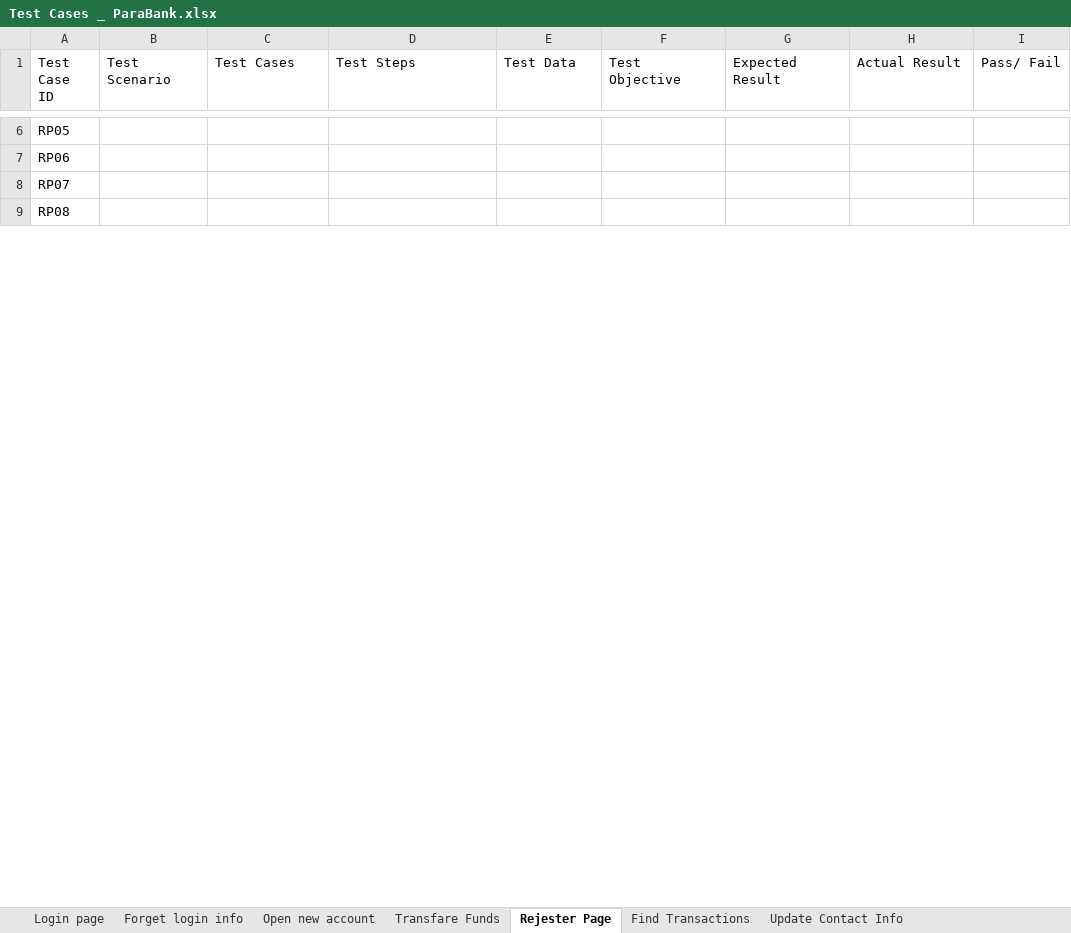
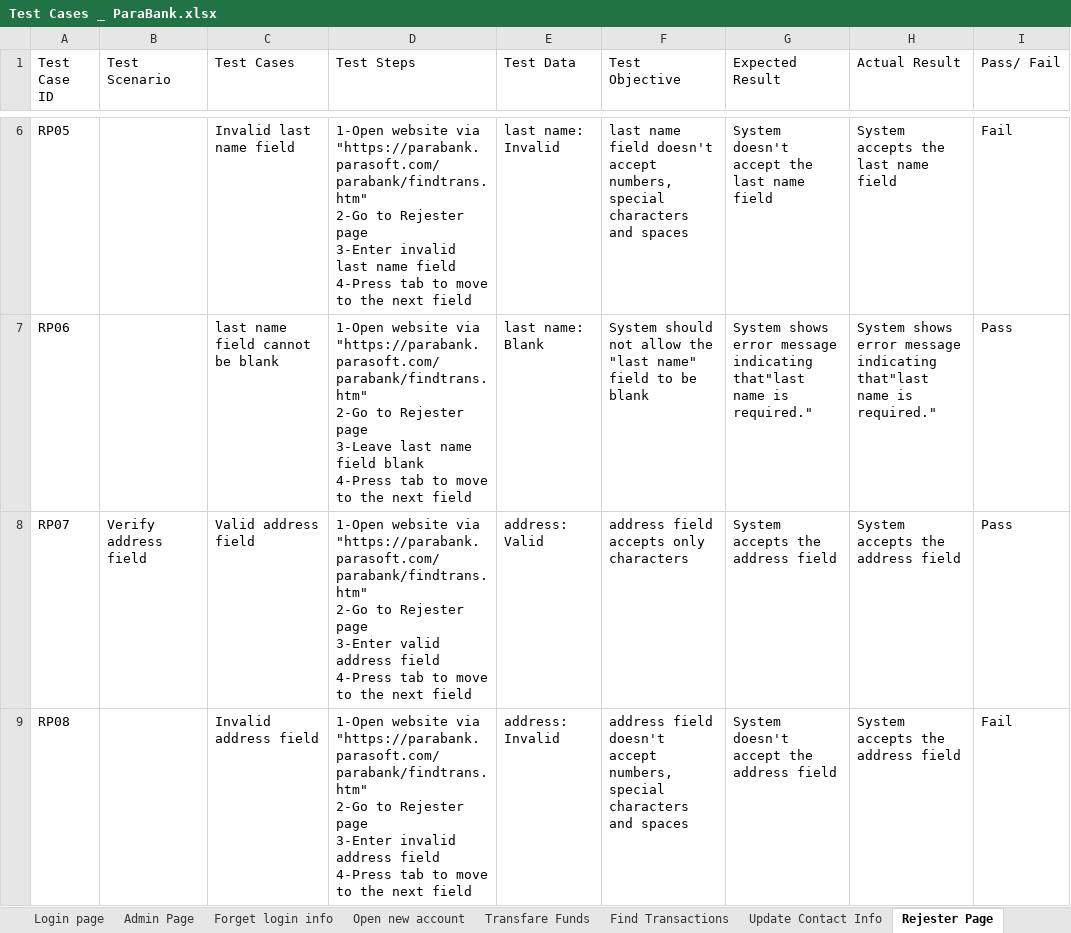
Before and after one commit to GehadEbrahim/ParaBankTestingProject, an Excel workbook: manual-testing/Test Cases _ ParaBank.xlsx, sheet Rejester Page, drawn as a sheet; only a part is shown, gaps mark what is left out; values as stored, in another font and other column widths than the file's, no cell formats; ↵ is a line break in a cell; the diff covers the shown part only; the diff names each change by its address in the sheet, - before the commit and + after, or states it on an @@ line.

Commit message:
Update TestCases and Bug Tracker Sheets

```diff
--- a/manual-testing/Test Cases _ ParaBank.xlsx (sheet Rejester Page)
+++ b/manual-testing/Test Cases _ ParaBank.xlsx (sheet Rejester Page)
+sheet tab: Admin Page
@@ sheet tab order changed: Login page | Admin Page | Forget login info | Open new account | Transfare Funds | Find Transactions | Update Contact Info | Rejester Page @@
-C6 (Test Cases): (empty)
+C6 (Test Cases): Invalid last name field
-D6 (Test Steps): (empty)
+D6 (Test Steps): 1-Open website via "https://parabank.parasoft.com/parabank/findtrans.htm" ↵ 2-Go to Rejester page ↵ 3-Enter invalid last name field ↵ 4-Press tab to move to the next field
-E6 (Test Data): (empty)
+E6 (Test Data): last name: Invalid
-F6 (Test Objective): (empty)
+F6 (Test Objective): last name field doesn't accept numbers, special characters and spaces
-G6 (Expected Result): (empty)
+G6 (Expected Result): System doesn't accept the last name field
-H6 (Actual Result): (empty)
+H6 (Actual Result): System accepts the last name field
-I6 (Pass/ Fail): (empty)
+I6 (Pass/ Fail): Fail
-C7 (Test Cases): (empty)
+C7 (Test Cases): last name field cannot be blank
-D7 (Test Steps): (empty)
+D7 (Test Steps): 1-Open website via "https://parabank.parasoft.com/parabank/findtrans.htm" ↵ 2-Go to Rejester page ↵ 3-Leave last name field blank ↵ 4-Press tab to move to the next field
-E7 (Test Data): (empty)
+E7 (Test Data): last name: Blank
-F7 (Test Objective): (empty)
+F7 (Test Objective): System should not allow the "last name" field to be blank
-G7 (Expected Result): (empty)
+G7 (Expected Result): System shows error message indicating that"last name is required."
-H7 (Actual Result): (empty)
+H7 (Actual Result): System shows error message indicating that"last name is required."
-I7:I8 (Pass/ Fail): (empty)
+I7:I8 (Pass/ Fail): Pass
-B8 (Test Scenario): (empty)
+B8 (Test Scenario): Verify address field
-C8 (Test Cases): (empty)
+C8 (Test Cases): Valid address field
-D8 (Test Steps): (empty)
+D8 (Test Steps): 1-Open website via "https://parabank.parasoft.com/parabank/findtrans.htm" ↵ 2-Go to Rejester page ↵ 3-Enter valid address field ↵ 4-Press tab to move to the next field
-E8 (Test Data): (empty)
+E8 (Test Data): address: Valid
-F8 (Test Objective): (empty)
+F8 (Test Objective): address field accepts only characters
-G8 (Expected Result): (empty)
+G8 (Expected Result): System accepts the address field
-H8:H9 (Actual Result): (empty)
+H8:H9 (Actual Result): System accepts the address field
-C9 (Test Cases): (empty)
+C9 (Test Cases): Invalid address field
-D9 (Test Steps): (empty)
+D9 (Test Steps): 1-Open website via "https://parabank.parasoft.com/parabank/findtrans.htm" ↵ 2-Go to Rejester page ↵ 3-Enter invalid address field ↵ 4-Press tab to move to the next field
-E9 (Test Data): (empty)
+E9 (Test Data): address: Invalid
-F9 (Test Objective): (empty)
+F9 (Test Objective): address field doesn't accept numbers, special characters and spaces
-G9 (Expected Result): (empty)
+G9 (Expected Result): System doesn't accept the address field
-I9 (Pass/ Fail): (empty)
+I9 (Pass/ Fail): Fail
```
Also changed, not shown: 30 added rows and 81 edited cells elsewhere in this sheet, sheet Login page, sheet Forget login info, sheet Find Transactions, sheet Transfare Funds, sheet Open new account, cell formats, Bug Tracker_ParaBank.xlsx, 3 other files.
